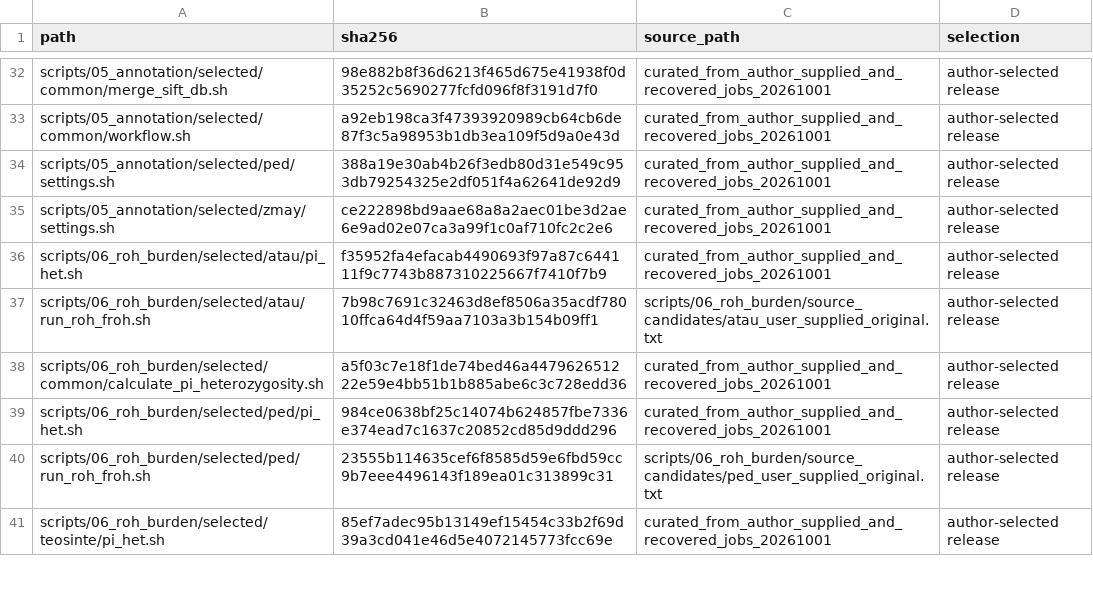
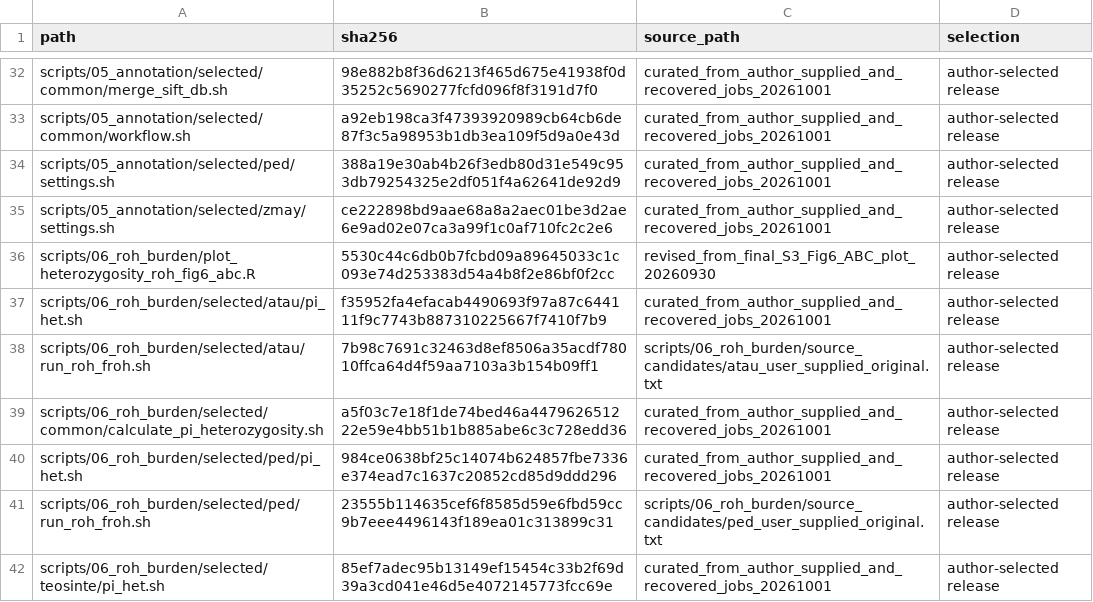
Before and after one commit to liangminliu/grass-genome-constraint, a TSV file: CONFIRMED_FILES.tsv, drawn as a sheet; only a part is shown, gaps mark what is left out; the diff names each change by its address in the sheet, - before the commit and + after, or states it on an @@ line.

Commit message:
Add validated heterozygosity and ROH Fig. 6A-C plot

```diff
--- a/CONFIRMED_FILES.tsv
+++ b/CONFIRMED_FILES.tsv
+row 36: scripts/06_roh_burden/plot_heterozygosity_roh_fig6_abc.R | 5530c44c6db0b7fcbd09a89645033c1c093e74d253383d54a4b8f2e86bf0f2cc | revised_from_final_S3_Fig6_ABC_plot_20260930 | author-selected release
```
Also changed, not shown: 4 other files.
